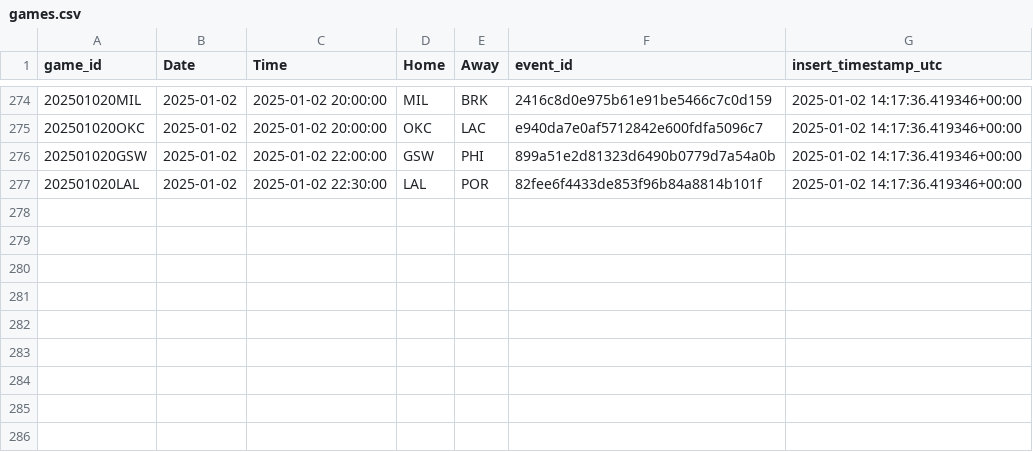
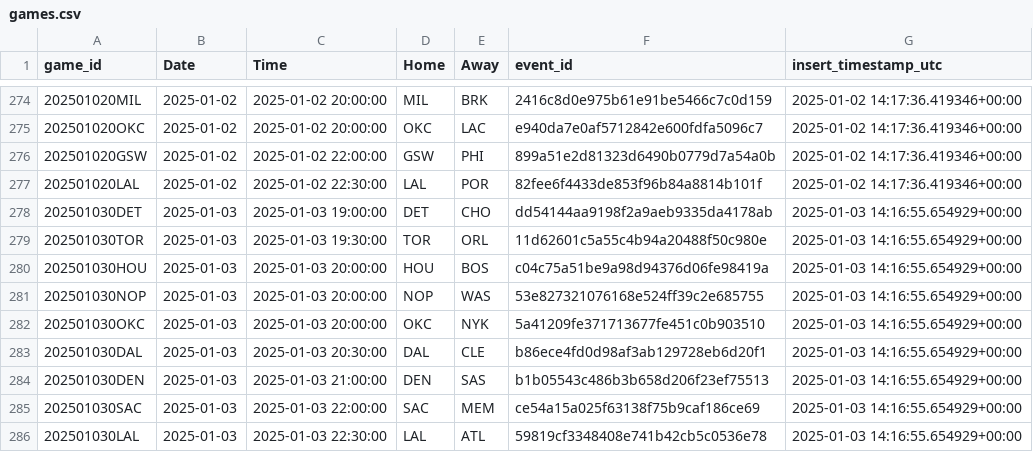
Before and after one commit to martinbog19/LeFirstBasket, a CSV file: data/games.csv, drawn as a sheet; only a part is shown, gaps mark what is left out.

```diff
--- a/data/games.csv
+++ b/data/games.csv
@@ -277 +277,10 @@ game_id,Date,Time,Home,Away,event_id,insert_timestamp_utc
 202501020LAL,2025-01-02,2025-01-02 22:30:00,LAL,POR,82fee6f4433de853f96b84a8814b101f,2025-01-02 14:17:36.419346+00:00
+202501030DET,2025-01-03,2025-01-03 19:00:00,DET,CHO,dd54144aa9198f2a9aeb9335da4178ab,2025-01-03 14:16:55.654929+00:00
+202501030TOR,2025-01-03,2025-01-03 19:30:00,TOR,ORL,11d62601c5a55c4b94a20488f50c980e,2025-01-03 14:16:55.654929+00:00
+202501030HOU,2025-01-03,2025-01-03 20:00:00,HOU,BOS,c04c75a51be9a98d94376d06fe98419a,2025-01-03 14:16:55.654929+00:00
+202501030NOP,2025-01-03,2025-01-03 20:00:00,NOP,WAS,53e827321076168e524ff39c2e685755,2025-01-03 14:16:55.654929+00:00
+202501030OKC,2025-01-03,2025-01-03 20:00:00,OKC,NYK,5a41209fe371713677fe451c0b903510,2025-01-03 14:16:55.654929+00:00
+202501030DAL,2025-01-03,2025-01-03 20:30:00,DAL,CLE,b86ece4fd0d98af3ab129728eb6d20f1,2025-01-03 14:16:55.654929+00:00
+202501030DEN,2025-01-03,2025-01-03 21:00:00,DEN,SAS,b1b05543c486b3b658d206f23ef75513,2025-01-03 14:16:55.654929+00:00
+202501030SAC,2025-01-03,2025-01-03 22:00:00,SAC,MEM,ce54a15a025f63138f75b9caf186ce69,2025-01-03 14:16:55.654929+00:00
+202501030LAL,2025-01-03,2025-01-03 22:30:00,LAL,ATL,59819cf3348408e741b42cb5c0536e78,2025-01-03 14:16:55.654929+00:00
```
Also changed, not shown: 2 other files.
